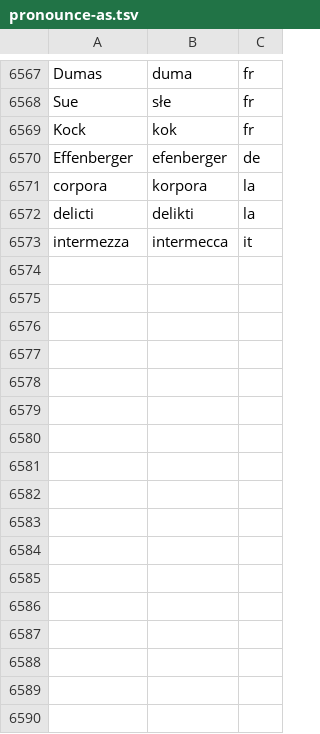
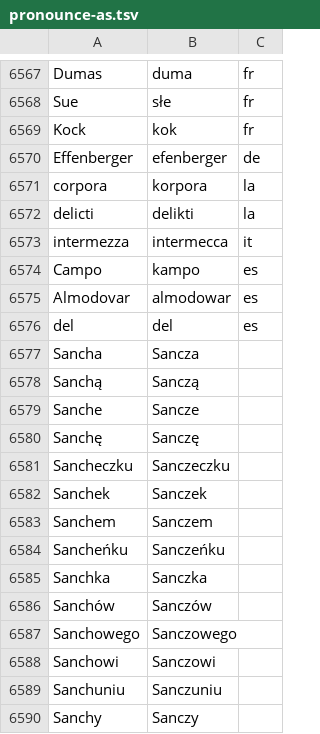
Before and after one commit to jimregan/wolnelektury-speech-corpus, a TSV file: pron-data/pronounce-as.tsv, drawn as a sheet; only a part is shown, gaps mark what is left out.

```diff
--- a/pron-data/pronounce-as.tsv
+++ b/pron-data/pronounce-as.tsv
@@ -6573 +6573,18 @@ delicti	delikti	la
 intermezza	intermecca	it
+Campo	kampo	es
+Almodovar	almodowar	es
+del	del	es
+Sancha	Sancza
+Sanchą	Sanczą
+Sanche	Sancze
+Sanchę	Sanczę
+Sancheczku	Sanczeczku
+Sanchek	Sanczek
+Sanchem	Sanczem
+Sancheńku	Sanczeńku
+Sanchka	Sanczka
+Sanchów	Sanczów
+Sanchowego	Sanczowego
+Sanchowi	Sanczowi
+Sanchuniu	Sanczuniu
+Sanchy	Sanczy
```
Also changed, not shown: specific-norms.tsv.
